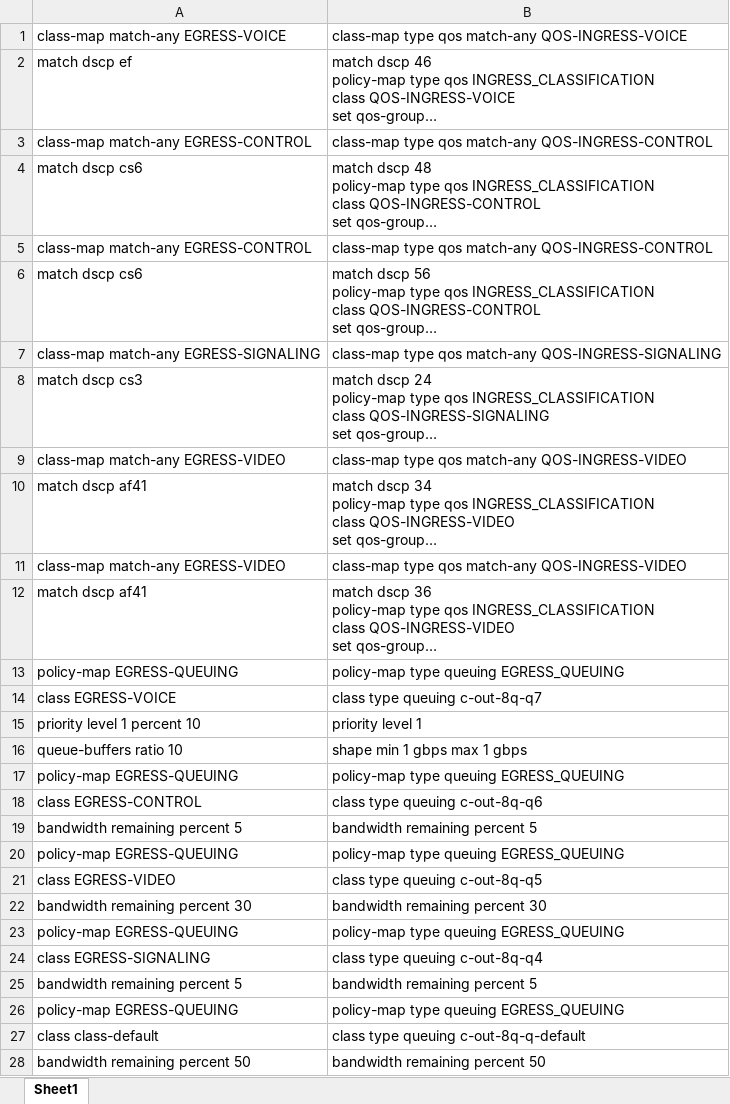
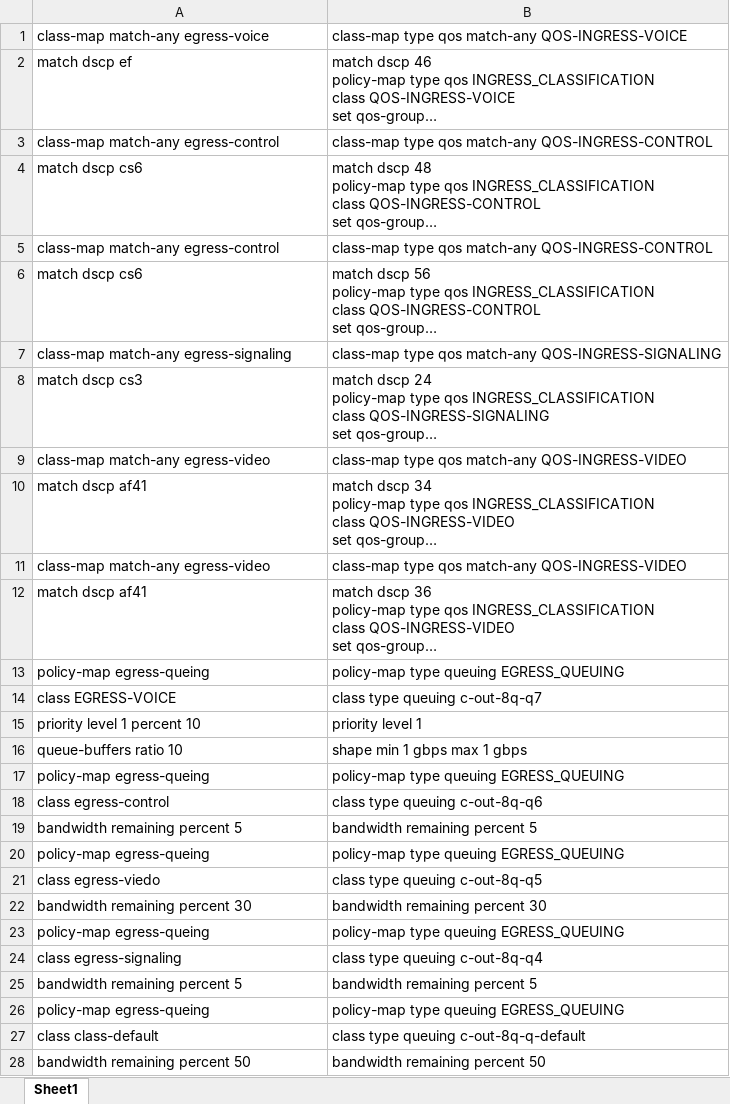
Before and after one commit to suhiriyu/Qos-Visualizer, an Excel workbook: Flask/input.xlsx, sheet Sheet1, drawn as a sheet; only a part is shown; long unchanged cells end in …; values as stored, in another font and other column widths than the file's, no borders; the diff covers the shown part only; the diff names each change by its address in the sheet, - before the commit and + after, or states it on an @@ line.

```diff
--- a/Flask/input.xlsx (sheet Sheet1)
+++ b/Flask/input.xlsx (sheet Sheet1)
-A1: class-map match-any EGRESS-VOICE
+A1: class-map match-any egress-voice
-A3: class-map match-any EGRESS-CONTROL
+A3: class-map match-any egress-control
-A5: class-map match-any EGRESS-CONTROL
+A5: class-map match-any egress-control
-A7: class-map match-any EGRESS-SIGNALING
+A7: class-map match-any egress-signaling
-A9: class-map match-any EGRESS-VIDEO
+A9: class-map match-any egress-video
-A11: class-map match-any EGRESS-VIDEO
+A11: class-map match-any egress-video
-A13: policy-map EGRESS-QUEUING
+A13: policy-map egress-queing
-A17: policy-map EGRESS-QUEUING
+A17: policy-map egress-queing
-A18: class EGRESS-CONTROL
+A18: class egress-control
-A20: policy-map EGRESS-QUEUING
+A20: policy-map egress-queing
-A21: class EGRESS-VIDEO
+A21: class egress-viedo
-A23: policy-map EGRESS-QUEUING
+A23: policy-map egress-queing
-A24: class EGRESS-SIGNALING
+A24: class egress-signaling
-A26: policy-map EGRESS-QUEUING
+A26: policy-map egress-queing
```
Also changed, not shown: 46 added rows elsewhere in this sheet, 5 other files.
